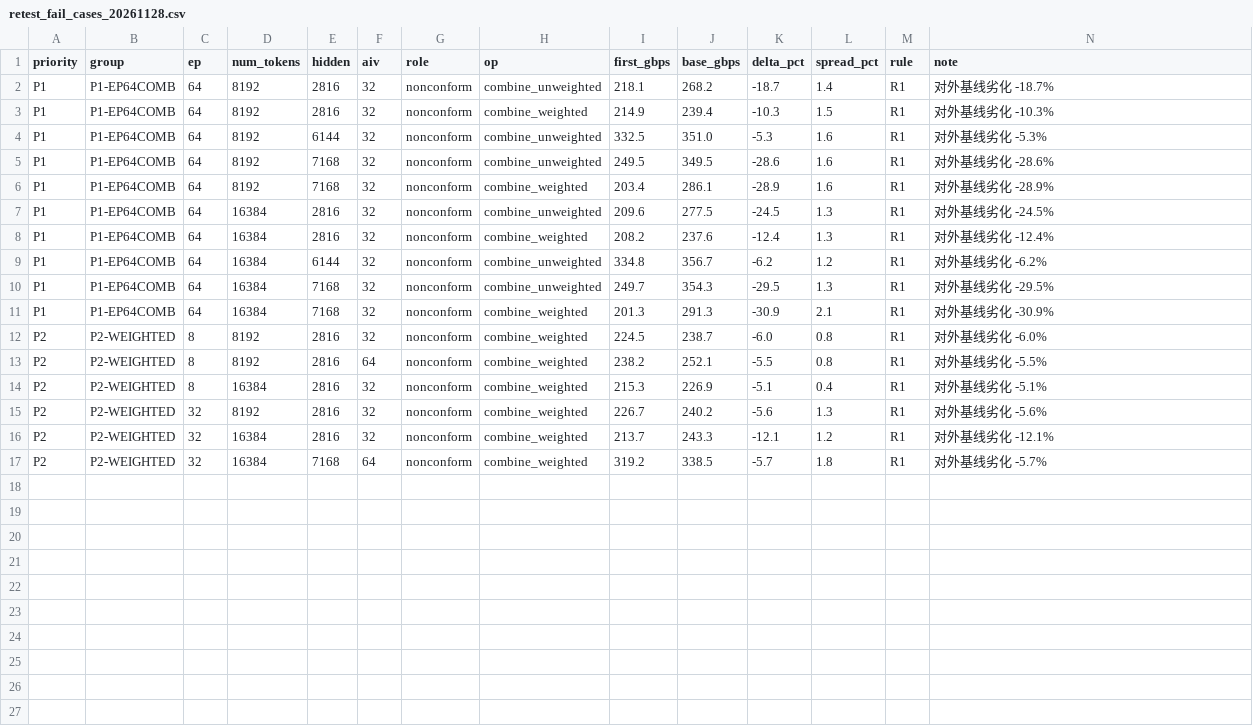
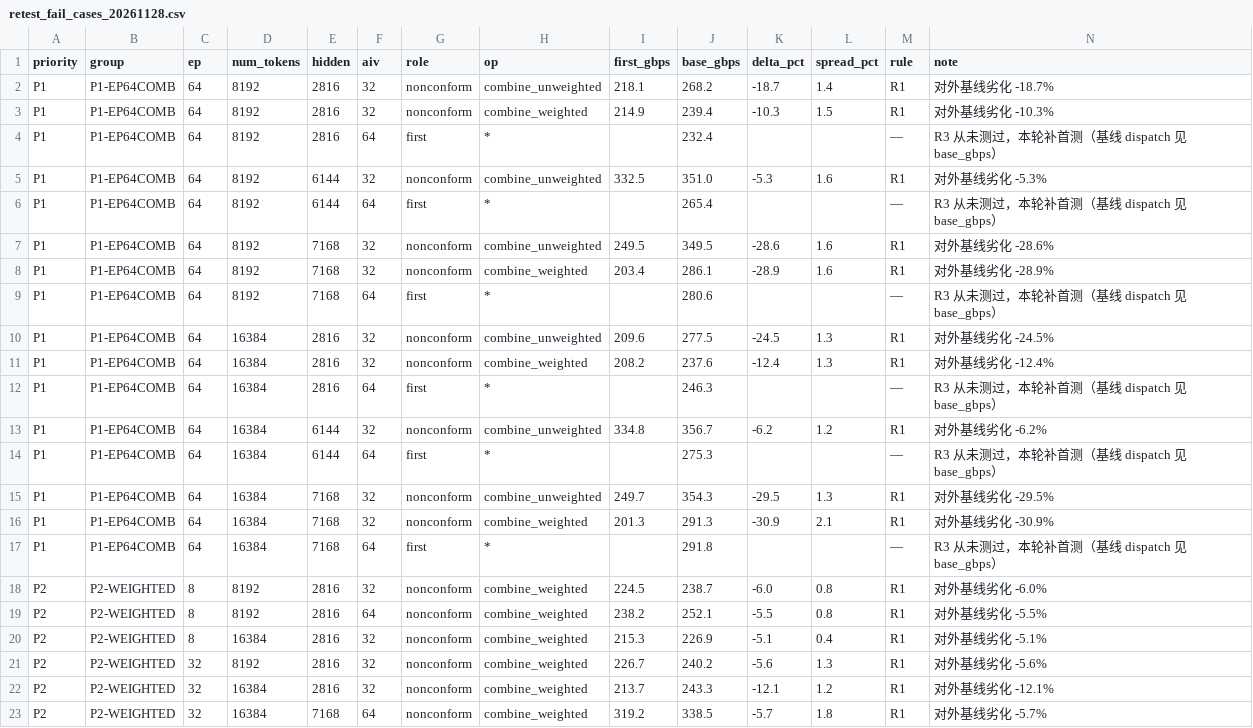
Before and after one commit to OY-tao/PUB_TEST, a CSV file: data/DeepEP_CLOS/retest_fail_cases_20261128.csv, drawn as a sheet; the diff names each change by its address in the sheet, - before the commit and + after, or states it on an @@ line.

Commit message:
change(DeepEP_CLOS): EP64 补跑 AIV=64 的 6 格首测 —— 重测回到 18 格 / 54 次
用户 2026-11-29 定：AIV=64 那 6 格从未测过，也一起跑。

- EP64_FULL_GRID=True：EP64 跑原始 12 例全网格（T 8192/16384 × H×3 × AIV 32/64）
- 两类角色分开标注，不能混读：
  · AIV=32 的 6 格 = 复测（首测 combine_un ≤ −5%，判是否稳定复现）
  · AIV=64 的 6 格 = 首测补全（R3 从未跑过；基线快照 12/12 有对照，缺的是我方数据）
- 12 格全网格表恢复（角色列 + 首测/基线/Δ），首测格现在能显示基线值、Δ 为 —
- CSV 增补 6 行 role=first（op=*），让明细与 JSON 执行格数对齐
- gen_retest_result.py：只有首测格时不再误报「首测数据可信」，改为
  「本批 N 格是首测，无首测值可比」+ 说明首测格不存在「首测异常」分支
- 判定规则表加脚注：首测格中位 ≥ 0 即达标，≤ −5% 直接记劣化

结果：18 格 / 54 次（P1 EP64 12 + P2 EP8/EP32 6）
排期：EP64 36 次 × 4.3 min ≈ 155 min 为瓶颈，EP32/EP8 并行 ⇒ 单波约 2.8 h

```diff
--- a/data/DeepEP_CLOS/retest_fail_cases_20261128.csv
+++ b/data/DeepEP_CLOS/retest_fail_cases_20261128.csv
+row 4: P1 | P1-EP64COMB | 64 | 8192 | 2816 | 64 | first | * |  | 232.4 |  |  | — | R3 从未测过，本轮补首测（基线 dispatch 见 base_gbps）
+row 6: P1 | P1-EP64COMB | 64 | 8192 | 6144 | 64 | first | * |  | 265.4 |  |  | — | R3 从未测过，本轮补首测（基线 dispatch 见 base_gbps）
+row 9: P1 | P1-EP64COMB | 64 | 8192 | 7168 | 64 | first | * |  | 280.6 |  |  | — | R3 从未测过，本轮补首测（基线 dispatch 见 base_gbps）
+row 12: P1 | P1-EP64COMB | 64 | 16384 | 2816 | 64 | first | * |  | 246.3 |  |  | — | R3 从未测过，本轮补首测（基线 dispatch 见 base_gbps）
+row 14: P1 | P1-EP64COMB | 64 | 16384 | 6144 | 64 | first | * |  | 275.3 |  |  | — | R3 从未测过，本轮补首测（基线 dispatch 见 base_gbps）
+row 17: P1 | P1-EP64COMB | 64 | 16384 | 7168 | 64 | first | * |  | 291.8 |  |  | — | R3 从未测过，本轮补首测（基线 dispatch 见 base_gbps）
```
Also changed, not shown: 7 other files.
